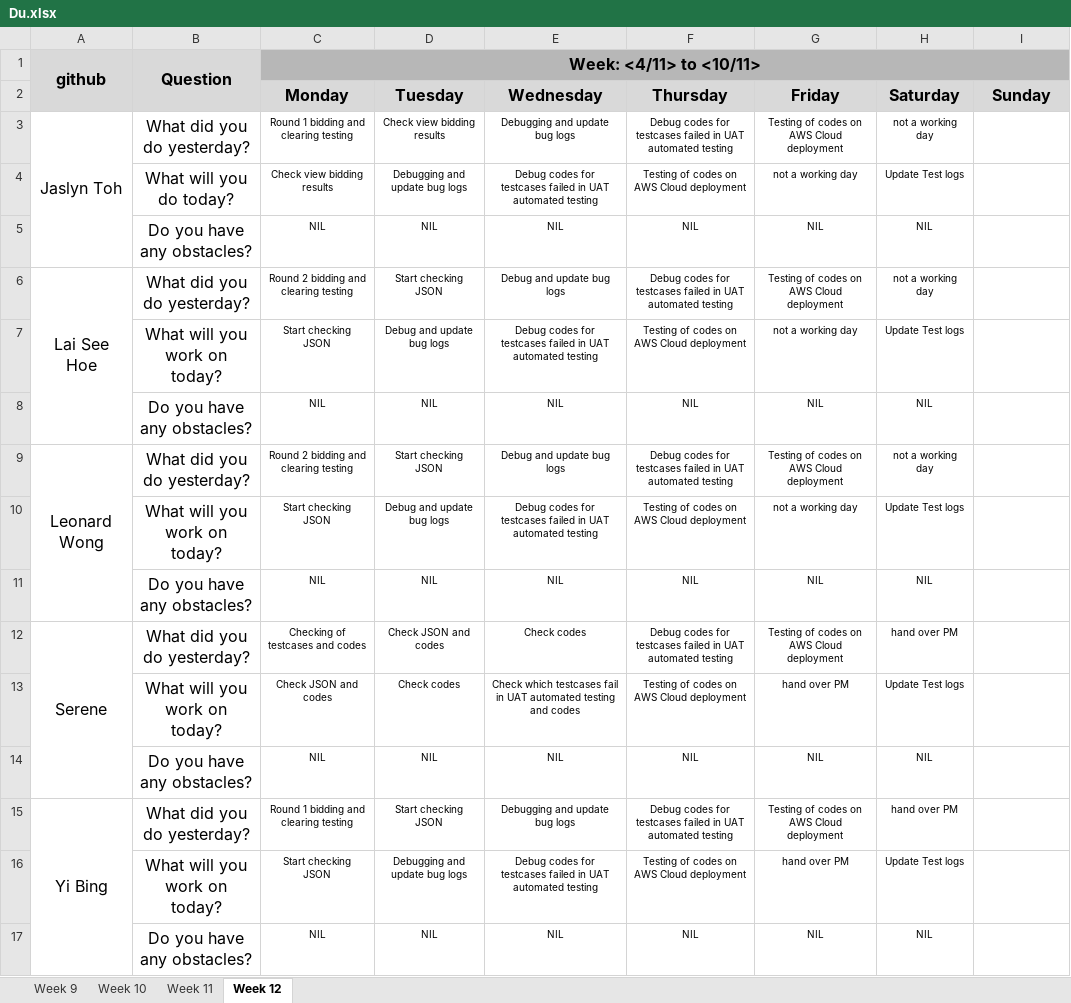
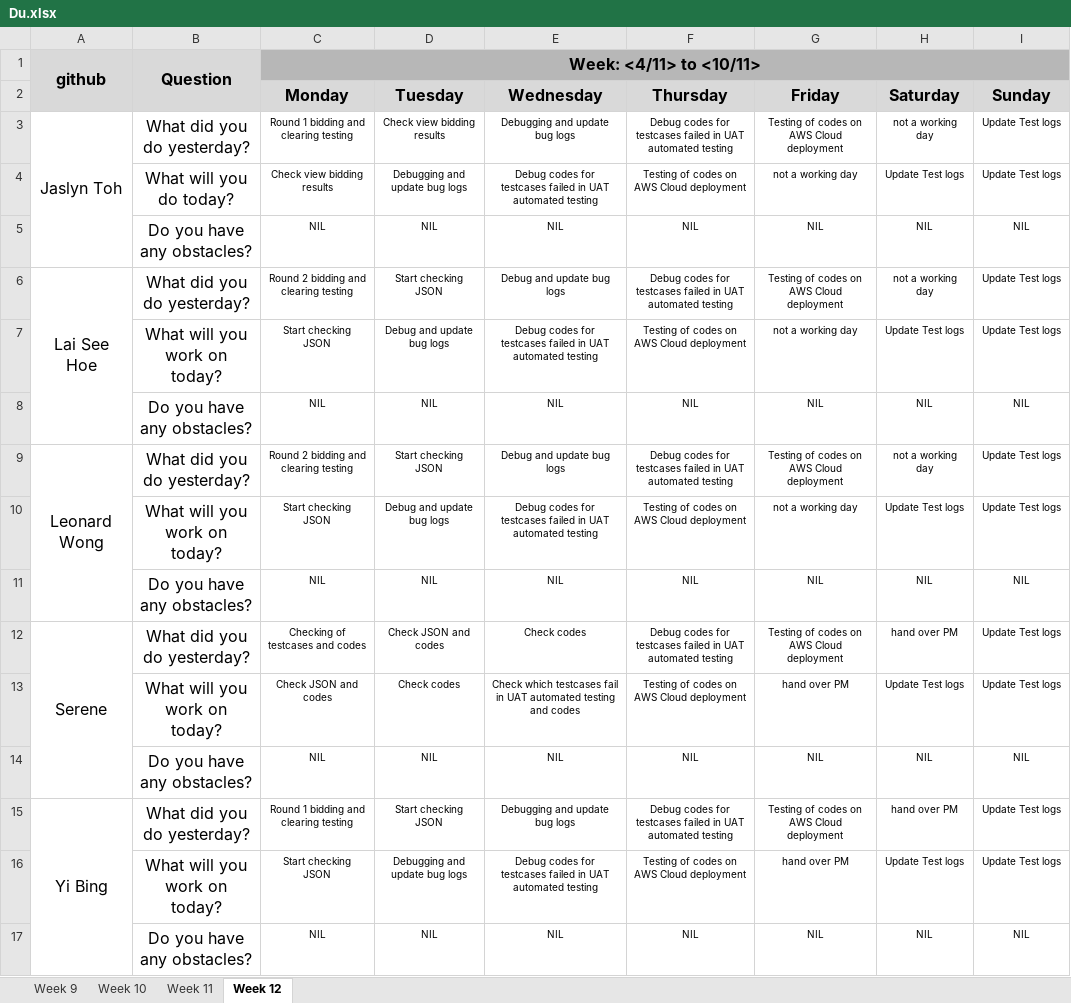
Before and after one commit to one-ice/IS212-Software-Project-Management, an Excel workbook: metrics/Du.xlsx, sheet Week 12, drawn as a sheet; values as stored, in another font and other column widths than the file's, no borders; the diff names each change by its address in the sheet, - before the commit and + after, or states it on an @@ line.

Commit message:
Update Du.xlsx

```diff
--- a/metrics/Du.xlsx (sheet Week 12)
+++ b/metrics/Du.xlsx (sheet Week 12)
-I3:I4 (Sunday): (empty)
+I3:I4 (Sunday): Update Test logs
-I5 (Sunday): (empty)
+I5 (Sunday): NIL
-I6:I7 (Sunday): (empty)
+I6:I7 (Sunday): Update Test logs
-I8 (Sunday): (empty)
+I8 (Sunday): NIL
-I9:I10 (Sunday): (empty)
+I9:I10 (Sunday): Update Test logs
-I11 (Sunday): (empty)
+I11 (Sunday): NIL
-I12:I13 (Sunday): (empty)
+I12:I13 (Sunday): Update Test logs
-I14 (Sunday): (empty)
+I14 (Sunday): NIL
-I15:I16 (Sunday): (empty)
+I15:I16 (Sunday): Update Test logs
-I17 (Sunday): (empty)
+I17 (Sunday): NIL
```
